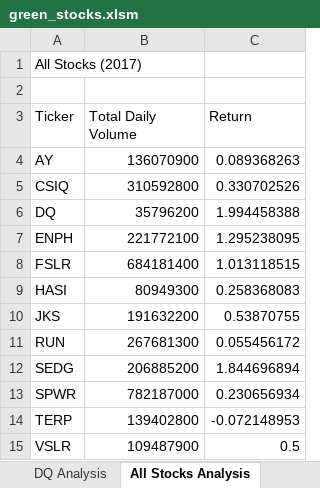
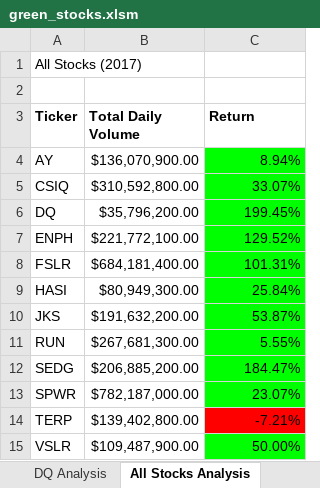
Before and after one commit to ssheggrud/stock-analysis, an Excel workbook: green_stocks.xlsm, sheet All Stocks Analysis, drawn as a sheet; values as stored, in another font and other column widths than the file's, no borders; charts and pictures not drawn; the diff names each change by its address in the sheet, - before the commit and + after, or states it on an @@ line.

Commit message:
Add files via upload
Added a button for the conditional formatting macro

```diff
--- a/green_stocks.xlsm (sheet All Stocks Analysis)
+++ b/green_stocks.xlsm (sheet All Stocks Analysis)
-A3:C3 bold: off
+A3:C3 bold: on
-B4 (Total Daily Volume): 136070900
+B4 (Total Daily Volume): $136,070,900.00
-C4 (Return): 0.089368263
+C4 (Return): 8.94%
-C4:C13 fill: none
+C4:C13 fill: #00FF00
-B5 (Total Daily Volume): 310592800
+B5 (Total Daily Volume): $310,592,800.00
-C5 (Return): 0.330702526
+C5 (Return): 33.07%
-B6 (Total Daily Volume): 35796200
+B6 (Total Daily Volume): $35,796,200.00
-C6 (Return): 1.994458388
+C6 (Return): 199.45%
-B7 (Total Daily Volume): 221772100
+B7 (Total Daily Volume): $221,772,100.00
-C7 (Return): 1.295238095
+C7 (Return): 129.52%
-B8 (Total Daily Volume): 684181400
+B8 (Total Daily Volume): $684,181,400.00
-C8 (Return): 1.013118515
+C8 (Return): 101.31%
-B9 (Total Daily Volume): 80949300
+B9 (Total Daily Volume): $80,949,300.00
-C9 (Return): 0.258368083
+C9 (Return): 25.84%
-B10 (Total Daily Volume): 191632200
+B10 (Total Daily Volume): $191,632,200.00
-C10 (Return): 0.53870755
+C10 (Return): 53.87%
-B11 (Total Daily Volume): 267681300
+B11 (Total Daily Volume): $267,681,300.00
-C11 (Return): 0.055456172
+C11 (Return): 5.55%
-B12 (Total Daily Volume): 206885200
+B12 (Total Daily Volume): $206,885,200.00
-C12 (Return): 1.844696894
+C12 (Return): 184.47%
-B13 (Total Daily Volume): 782187000
+B13 (Total Daily Volume): $782,187,000.00
-C13 (Return): 0.230656934
+C13 (Return): 23.07%
-B14 (Total Daily Volume): 139402800
+B14 (Total Daily Volume): $139,402,800.00
-C14 (Return): -0.072148953
+C14 (Return): -7.21%
-C14 fill: none
+C14 fill: #FF0000
-B15 (Total Daily Volume): 109487900
+B15 (Total Daily Volume): $109,487,900.00
-C15 (Return): 0.5
+C15 (Return): 50.00%
-C15 fill: none
+C15 fill: #00FF00
```
Also changed, not shown: charts or pictures.
